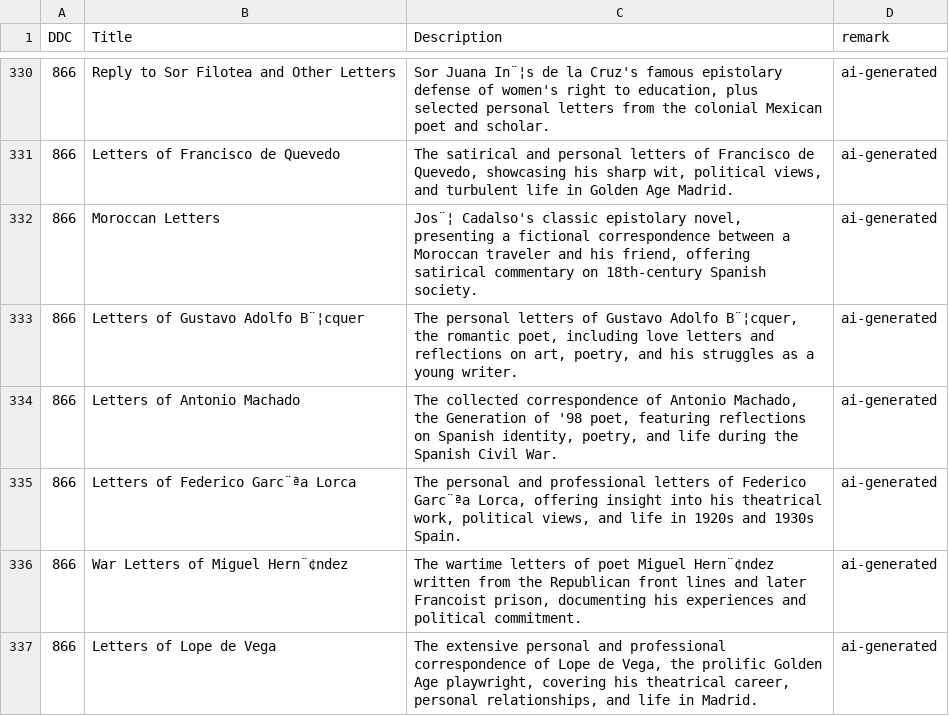
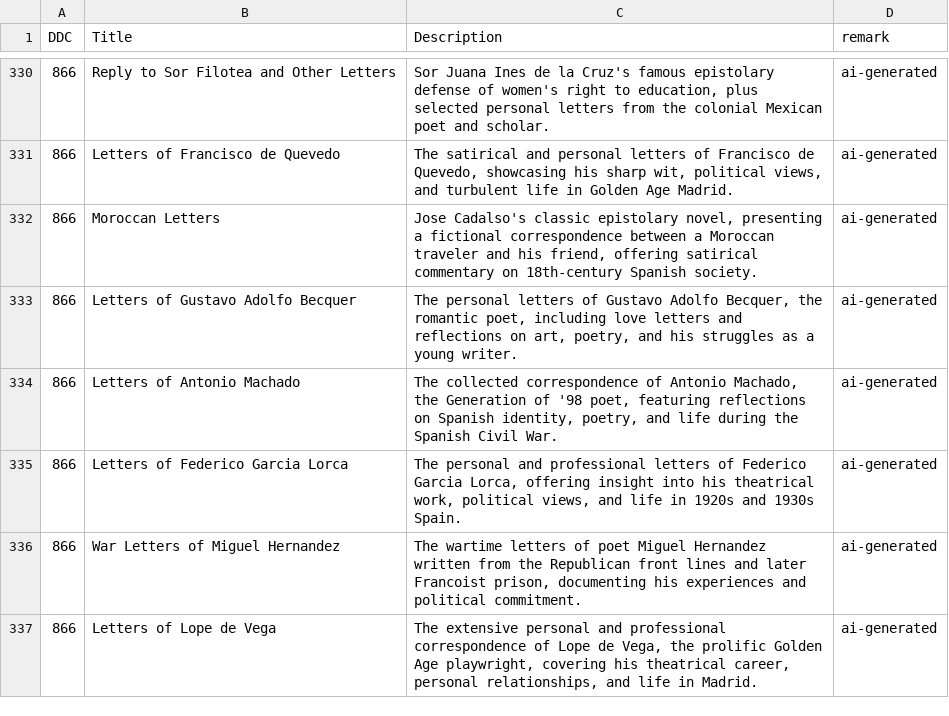
Before and after one commit to SnowAmberX/DDC-statistic, a CSV file: data/data_merge/book_descriptions_all75.csv, drawn as a sheet; only a part is shown, gaps mark what is left out; the diff covers the shown part only; the diff names each change by its address in the sheet, - before the commit and + after, or states it on an @@ line.

```diff
--- a/data/data_merge/book_descriptions_all75.csv
+++ b/data/data_merge/book_descriptions_all75.csv
-C330 (Description): Sor Juana In¨¦s de la…
+C330 (Description): Sor Juana Ines de la…
-C332 (Description): Jos¨¦ Cadalso's classic…
+C332 (Description): Jose Cadalso's classic…
-B333 (Title): Letters of Gustavo Adolfo B¨¦cquer
+B333 (Title): Letters of Gustavo Adolfo Becquer
-C333 (Description): …Gustavo Adolfo B¨¦cquer, the romantic…
+C333 (Description): …Gustavo Adolfo Becquer, the romantic…
-B335 (Title): Letters of Federico Garc¨ªa Lorca
+B335 (Title): Letters of Federico Garcia Lorca
-C335 (Description): …of Federico Garc¨ªa Lorca, offering…
+C335 (Description): …of Federico Garcia Lorca, offering…
-B336 (Title): War Letters of Miguel Hern¨¢ndez
+B336 (Title): War Letters of Miguel Hernandez
-C336 (Description): …poet Miguel Hern¨¢ndez written from…
+C336 (Description): …poet Miguel Hernandez written from…
```
Also changed, not shown: 95 edited cells elsewhere in this file.
